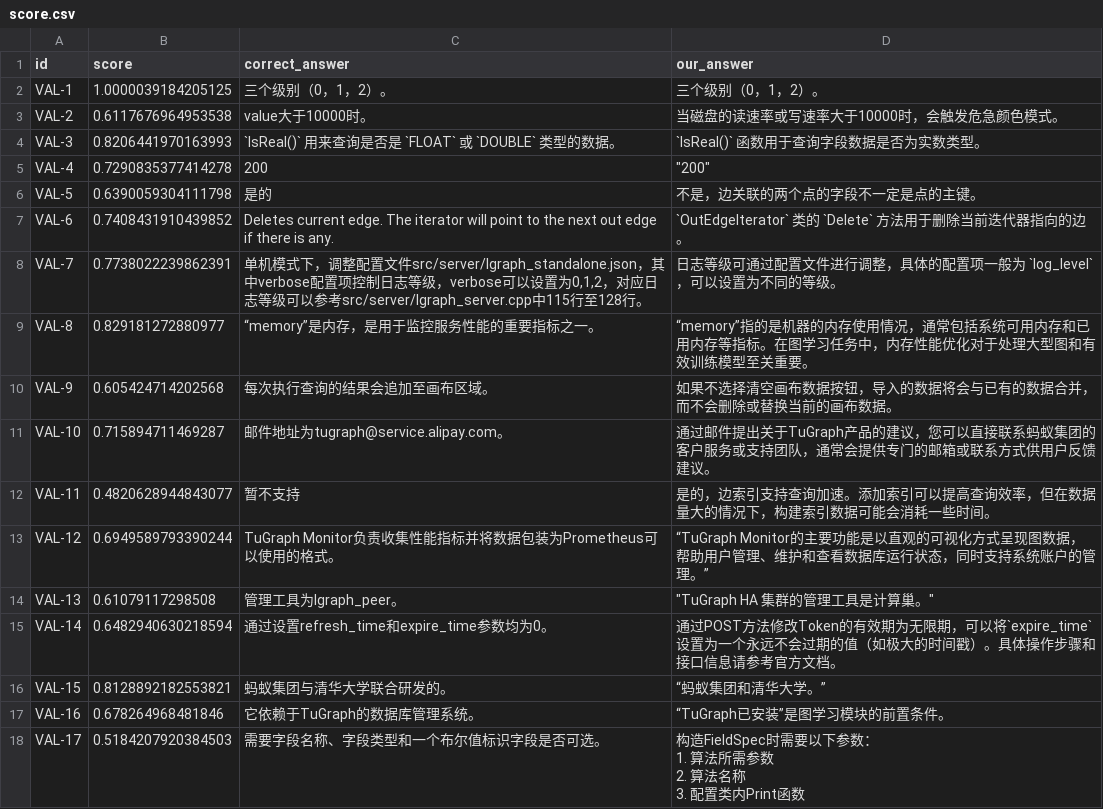
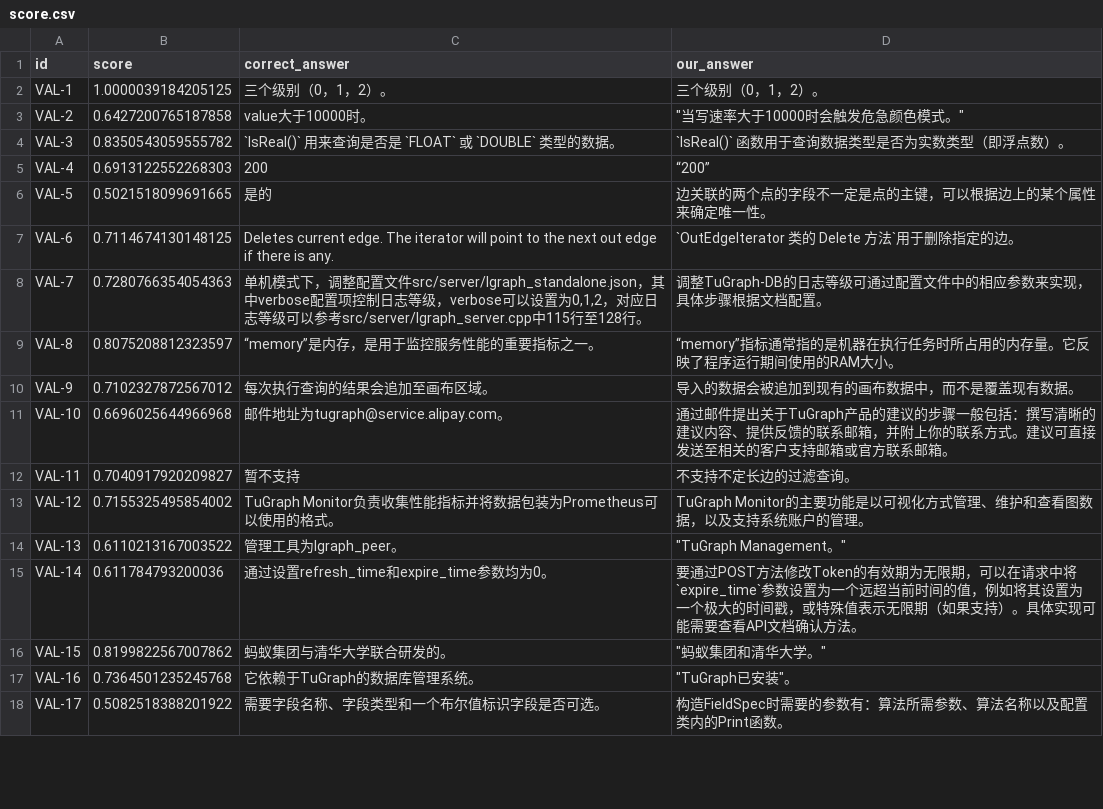
Before and after one commit to Sun-HR02/TuGraph_RAG, a CSV file: result/score.csv, drawn as a sheet; only a part is shown; the diff covers the shown part only.

```diff
--- a/result/score.csv
+++ b/result/score.csv
@@ -2,20 +2,17 @@ id,score,correct_answer,our_answer
 VAL-1,1.0000039184205125,三个级别（0，1，2）。,三个级别（0，1，2）。
-VAL-2,0.6117676964953538,value大于10000时。,当磁盘的读速率或写速率大于10000时，会触发危急颜色模式。
-VAL-3,0.8206441970163993,`IsReal()` 用来查询是否是 `FLOAT` 或 `DOUBLE` 类型的数据。,`IsReal()` 函数用于查询字段数据是否为实数类型。
-VAL-4,0.7290835377414278,200,"""200"""
-VAL-5,0.6390059304111798,是的,不是，边关联的两个点的字段不一定是点的主键。
-VAL-6,0.7408431910439852,Deletes current edge. The iterator will point to the next out edge if there is any.,`OutEdgeIterator` 类的 `Delete` 方法用于删除当前迭代器指向的边。
-VAL-7,0.7738022239862391,"单机模式下，调整配置文件src/server/lgraph_standalone.json，其中verbose配置项控制日志等级，verbose可以设置为0,1,2，对应日志等级可以参考src/server/lgraph_server.cpp中115行至128行。",日志等级可通过配置文件进行调整，具体的配置项一般为 `log_level`，可以设置为不同的等级。
-VAL-8,0.829181272880977,“memory”是内存，是用于监控服务性能的重要指标之一。,“memory”指的是机器的内存使用情况，通常包括系统可用内存和已用内存等指标。在图学习任务中，内存性能优化对于处理大型图和有效训练模型至关重要。
-VAL-9,0.605424714202568,每次执行查询的结果会追加至画布区域。,如果不选择清空画布数据按钮，导入的数据将会与已有的数据合并，而不会删除或替换当前的画布数据。
-VAL-10,0.715894711469287,邮件地址为tugraph@service.alipay.com。,通过邮件提出关于TuGraph产品的建议，您可以直接联系蚂蚁集团的客户服务或支持团队，通常会提供专门的邮箱或联系方式供用户反馈建议。
-VAL-11,0.4820628944843077,暂不支持,是的，边索引支持查询加速。添加索引可以提高查询效率，但在数据量大的情况下，构建索引数据可能会消耗一些时间。
-VAL-12,0.6949589793390244,TuGraph Monitor负责收集性能指标并将数据包装为Prometheus可以使用的格式。,“TuGraph Monitor的主要功能是以直观的可视化方式呈现图数据，帮助用户管理、维护和查看数据库运行状态，同时支持系统账户的管理。”
-VAL-13,0.61079117298508,管理工具为lgraph_peer。,"""TuGraph HA 集群的管理工具是计算巢。"""
-VAL-14,0.6482940630218594,通过设置refresh_time和expire_time参数均为0。,通过POST方法修改Token的有效期为无限期，可以将`expire_time`设置为一个永远不会过期的值（如极大的时间戳）。具体操作步骤和接口信息请参考官方文档。
-VAL-15,0.8128892182553821,蚂蚁集团与清华大学联合研发的。,“蚂蚁集团和清华大学。”
-VAL-16,0.678264968481846,它依赖于TuGraph的数据库管理系统。,“TuGraph已安装”是图学习模块的前置条件。
-VAL-17,0.5184207920384503,需要字段名称、字段类型和一个布尔值标识字段是否可选。,"构造FieldSpec时需要以下参数：
-1. 算法所需参数
-2. 算法名称
-3. 配置类内Print函数  "
+VAL-2,0.6427200765187858,value大于10000时。,"""当写速率大于10000时会触发危急颜色模式。"""
+VAL-3,0.8350543059555782,`IsReal()` 用来查询是否是 `FLOAT` 或 `DOUBLE` 类型的数据。,`IsReal()` 函数用于查询数据类型是否为实数类型（即浮点数）。
+VAL-4,0.6913122552268303,200,“200”
+VAL-5,0.5021518099691665,是的,边关联的两个点的字段不一定是点的主键，可以根据边上的某个属性来确定唯一性。
+VAL-6,0.7114674130148125,Deletes current edge. The iterator will point to the next out edge if there is any.,`OutEdgeIterator 类的 Delete 方法`用于删除指定的边。
+VAL-7,0.7280766354054363,"单机模式下，调整配置文件src/server/lgraph_standalone.json，其中verbose配置项控制日志等级，verbose可以设置为0,1,2，对应日志等级可以参考src/server/lgraph_server.cpp中115行至128行。",调整TuGraph-DB的日志等级可通过配置文件中的相应参数来实现，具体步骤根据文档配置。
+VAL-8,0.8075208812323597,“memory”是内存，是用于监控服务性能的重要指标之一。,“memory”指标通常指的是机器在执行任务时所占用的内存量。它反映了程序运行期间使用的RAM大小。
+VAL-9,0.7102327872567012,每次执行查询的结果会追加至画布区域。,导入的数据会被追加到现有的画布数据中，而不是覆盖现有数据。
+VAL-10,0.6696025644966968,邮件地址为tugraph@service.alipay.com。,通过邮件提出关于TuGraph产品的建议的步骤一般包括：撰写清晰的建议内容、提供反馈的联系邮箱，并附上你的联系方式。建议可直接发送至相关的客户支持邮箱或官方联系邮箱。
+VAL-11,0.7040917920209827,暂不支持,不支持不定长边的过滤查询。
+VAL-12,0.7155325495854002,TuGraph Monitor负责收集性能指标并将数据包装为Prometheus可以使用的格式。,TuGraph Monitor的主要功能是以可视化方式管理、维护和查看图数据，以及支持系统账户的管理。
+VAL-13,0.6110213167003522,管理工具为lgraph_peer。,"""TuGraph Management。"""
+VAL-14,0.611784793200036,通过设置refresh_time和expire_time参数均为0。,要通过POST方法修改Token的有效期为无限期，可以在请求中将`expire_time`参数设置为一个远超当前时间的值，例如将其设置为一个极大的时间戳，或特殊值表示无限期（如果支持）。具体实现可能需要查看API文档确认方法。
+VAL-15,0.8199822567007862,蚂蚁集团与清华大学联合研发的。,"""蚂蚁集团和清华大学。"""
+VAL-16,0.7364501235245768,它依赖于TuGraph的数据库管理系统。,"""TuGraph已安装""。"
+VAL-17,0.5082518388201922,需要字段名称、字段类型和一个布尔值标识字段是否可选。,构造FieldSpec时需要的参数有：算法所需参数、算法名称以及配置类内的Print函数。
```
Also changed, not shown: 66 edited cells elsewhere in this file, 2 other files.
